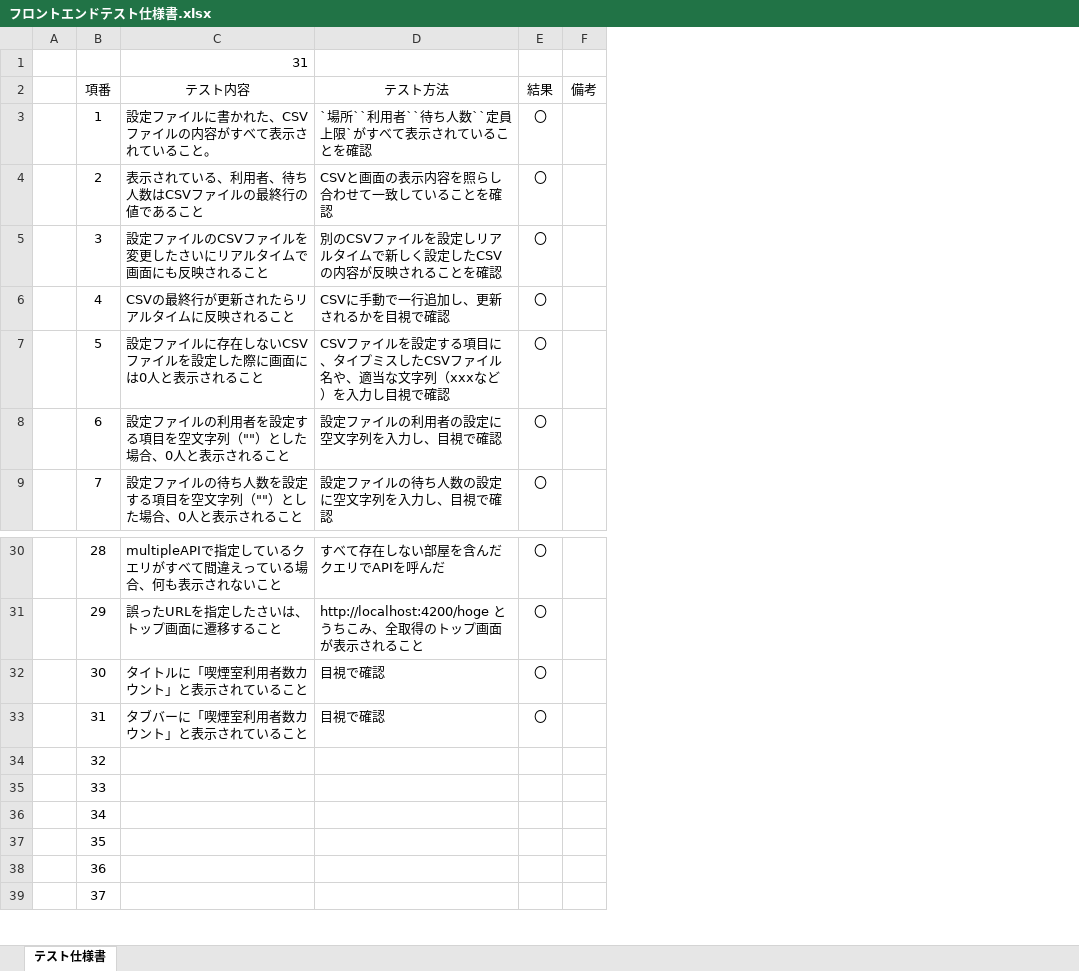
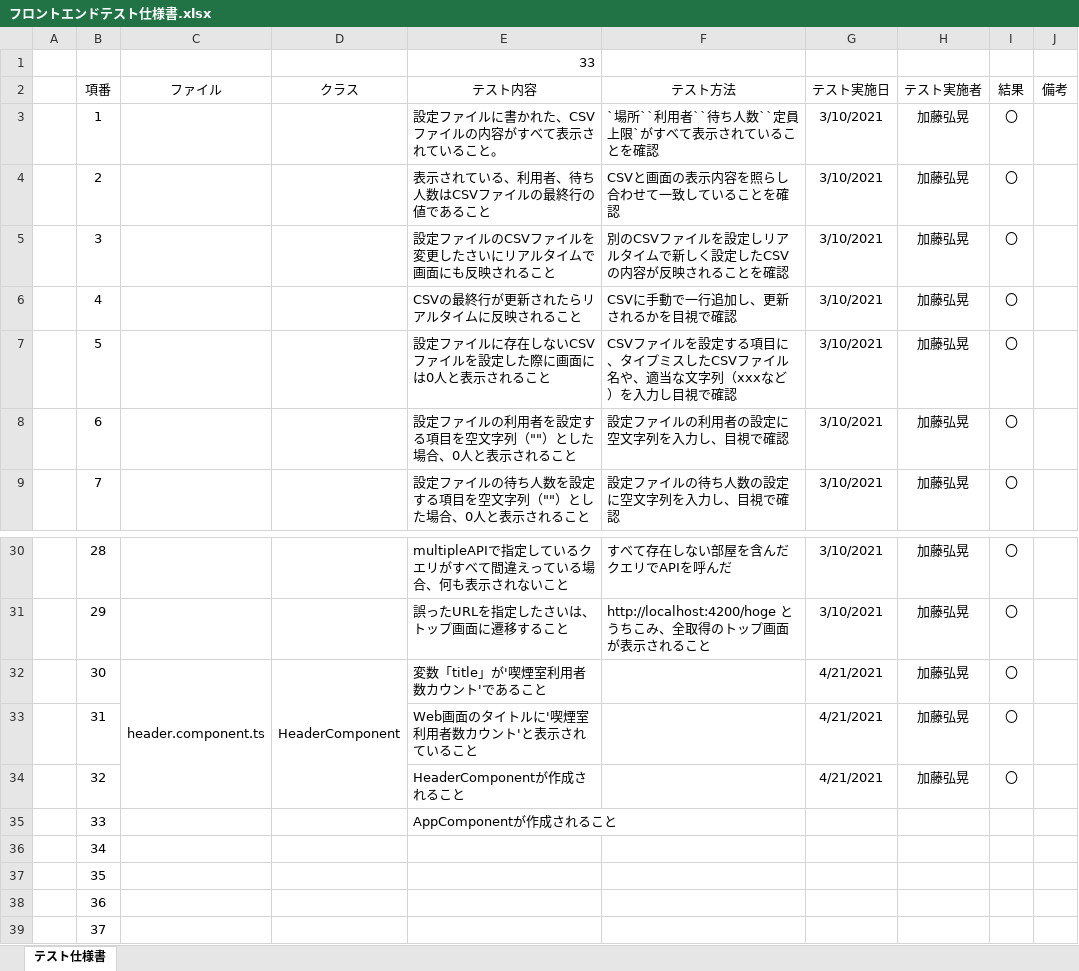
Before and after one commit to kato-hiroaki0610/smoking-area-count, an Excel workbook: 設計/フロントエンドテスト仕様書.xlsx, sheet テスト仕様書, drawn as a sheet; only a part is shown, gaps mark what is left out; values as stored, in another font and other column widths than the file's, no borders; addresses are those after the commit; the diff names each change by its address in the sheet, - before the commit and + after, or states it on an @@ line.

Commit message:
Update: テスト仕様書を更新

```diff
--- a/設計/フロントエンドテスト仕様書.xlsx (sheet テスト仕様書)
+++ b/設計/フロントエンドテスト仕様書.xlsx (sheet テスト仕様書)
+column C (ファイル), row 32: header.component.ts
+column D (クラス), row 32: HeaderComponent
+column G (テスト実施日), rows 3-9: all 3/10/2021; rows 30-34: 3/10/2021 | 3/10/2021 | 4/21/2021 | 4/21/2021 | 4/21/2021
+column H (テスト実施者), rows 3-9: all 加藤弘晃; rows 30-34: all 加藤弘晃
-E1 (テスト内容): 31
+E1 (テスト内容): 33
-E32 (テスト内容): タイトルに「喫煙室利用者数カウント」と表示されていること
+E32 (テスト内容): 変数「title」が'喫煙室利用者数カウント'であること
-F32:F33 (テスト方法): 目視で確認
+F32:F33 (テスト方法): (empty)
-E33 (テスト内容): タブバーに「喫煙室利用者数カウント」と表示されていること
+E33 (テスト内容): Web画面のタイトルに'喫煙室利用者数カウント'と表示されていること
-E34 (テスト内容): (empty)
+E34 (テスト内容): HeaderComponentが作成されること
-I34 (結果): (empty)
+I34 (結果): 〇
-E35 (テスト内容): (empty)
+E35 (テスト内容): AppComponentが作成されること
```
